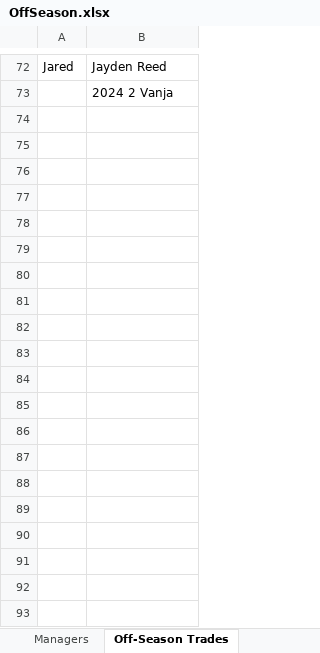
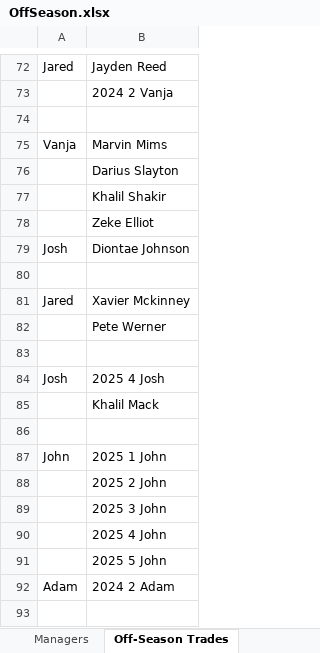
Before and after one commit to johnolson8734/Dynasty, an Excel workbook: OffSeason.xlsx, sheet Off-Season Trades, drawn as a sheet; only a part is shown, gaps mark what is left out; values as stored, in another font and other column widths than the file's, no borders; the diff covers the shown part only; the diff names each change by its address in the sheet, - before the commit and + after, or states it on an @@ line.

Commit message:
tons of trades. Been behind so sorry 4 delay

```diff
--- a/OffSeason.xlsx (sheet Off-Season Trades)
+++ b/OffSeason.xlsx (sheet Off-Season Trades)
+row 74: (empty)
+row 75: Vanja | Marvin Mims
+row 76:  | Darius Slayton
+row 77:  | Khalil Shakir
+row 78:  | Zeke Elliot
+row 79: Josh | Diontae Johnson
+row 80: (empty)
+row 81: Jared | Xavier Mckinney
+row 82:  | Pete Werner
+row 83: (empty)
+row 84: Josh | 2025 4 Josh
+row 85:  | Khalil Mack
+row 86: (empty)
+row 87: John | 2025 1 John
+row 88:  | 2025 2 John
+row 89:  | 2025 3 John
+row 90:  | 2025 4 John
+row 91:  | 2025 5 John
+row 92: Adam | 2024 2 Adam
+row 93: (empty)
```
Also changed, not shown: 31 added rows elsewhere in this sheet, sheet Rosters, sheet Picks.
